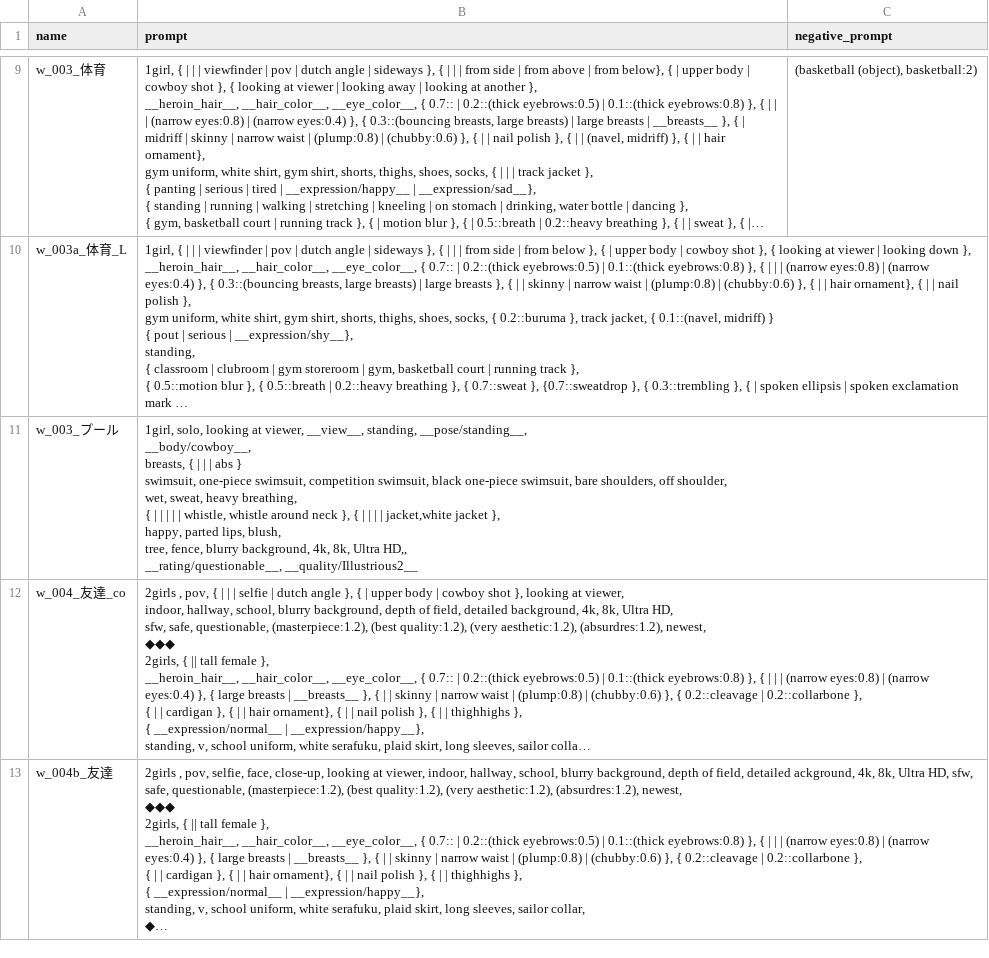
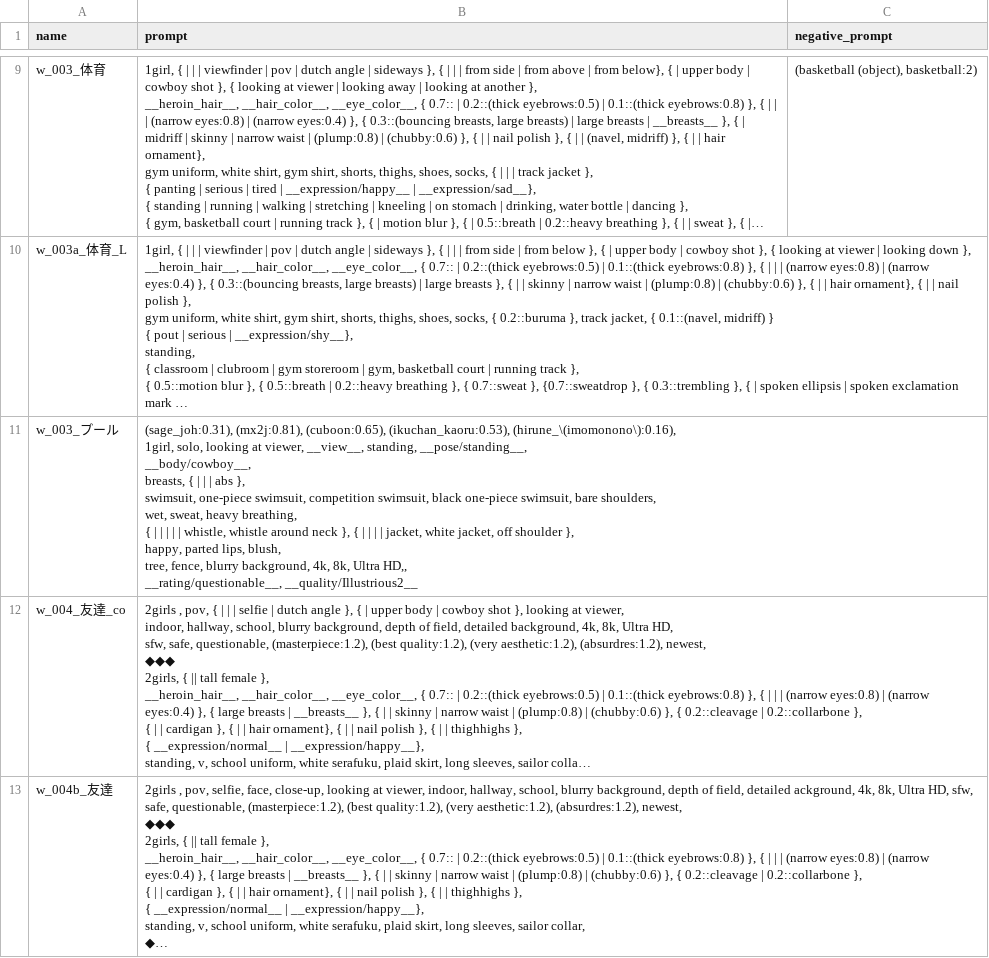
Before and after one commit to osuiso-depot/docker-stable-diffusion-webui-forge, a CSV file: config/provisioning/styles.csv, drawn as a sheet; only a part is shown, gaps mark what is left out; long unchanged cells end in …; ↵ is a line break in a cell; the diff covers the shown part only; the diff names each change by its address in the sheet, - before the commit and + after, or states it on an @@ line.

```diff
--- a/config/provisioning/styles.csv
+++ b/config/provisioning/styles.csv
-B11 (prompt): 1girl, solo, looking at viewer, __view__, standing, __pose/standing__, ↵ __body/cowboy__, ↵ breasts, { | | | abs } ↵ swimsuit, one-piece swimsuit, competition swimsuit, black one-piece swimsuit, bare shoulders, off shoulder, ↵ wet, sweat, heavy breathing, ↵ { | | | | | whistle, whistle around neck }, { | | | | jacket,white jacket }, ↵ happy,…
+B11 (prompt): (sage_joh:0.31), (mx2j:0.81), (cuboon:0.65), (ikuchan_kaoru:0.53), (hirune_\(imomonono\):0.16), ↵ 1girl, solo, looking at viewer, __view__, standing, __pose/standing__, ↵ __body/cowboy__, ↵ breasts, { | | | abs }, ↵ swimsuit, one-piece swimsuit, competition swimsuit, black one-piece swimsuit, bare shoulders, ↵ wet, sweat, heavy breathing, ↵ { | | | | | whistle, whistle around neck }, { | | | | jacket, white jacket, off shoulder }, ↵ happy,…
```
Also changed, not shown: 2 edited cells elsewhere in this file, 1 other file.
